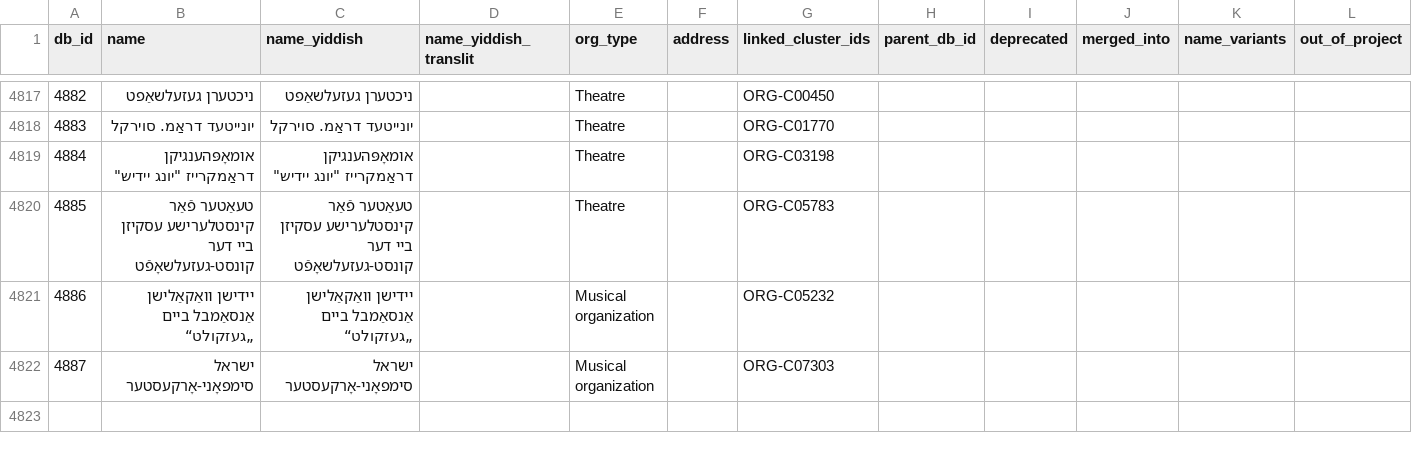
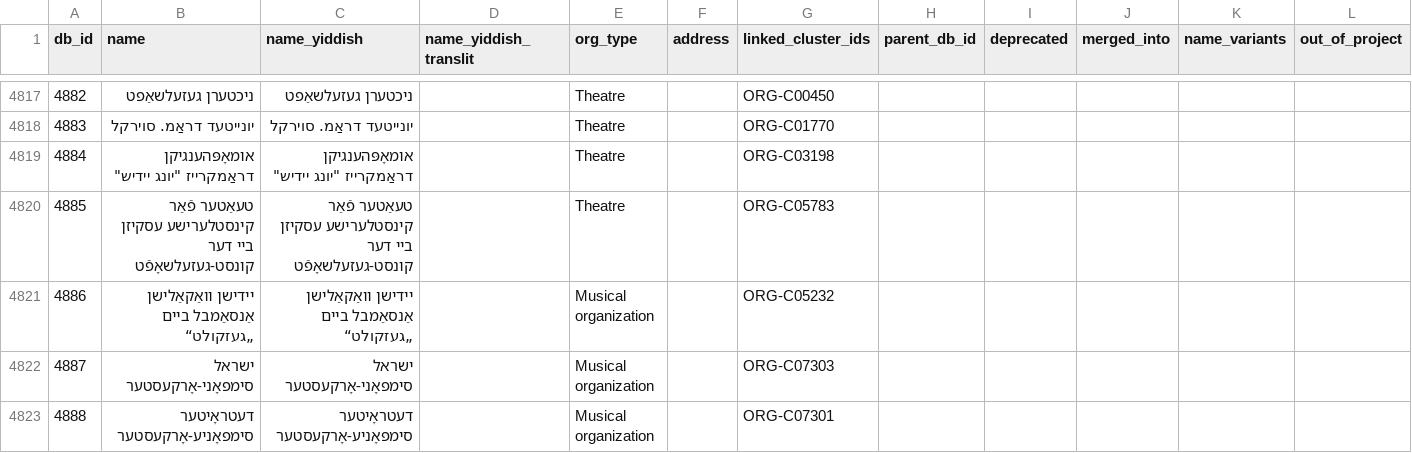
Before and after one commit to sinairusinek/Dybbuk, a TSV file: Zylbercweig/organizations/core_db.tsv, drawn as a sheet; only a part is shown, gaps mark what is left out; the diff names each change by its address in the sheet, - before the commit and + after, or states it on an @@ line.

Commit message:
chore: save core DB

```diff
--- a/Zylbercweig/organizations/core_db.tsv
+++ b/Zylbercweig/organizations/core_db.tsv
+row 4823: 4888 | דעטראָיטער סימפאָניע-אָרקעסטער | דעטראָיטער סימפאָניע-אָרקעסטער |  | Musical organization |  | ORG-C07301
```
